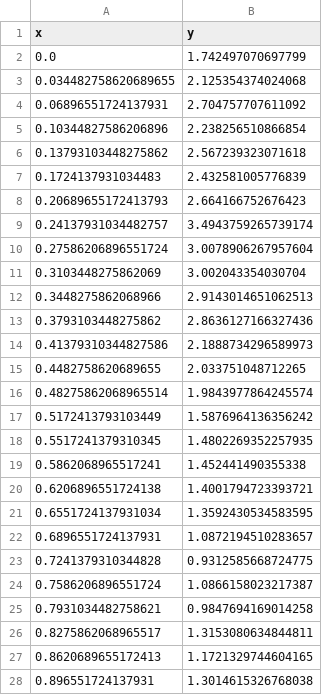
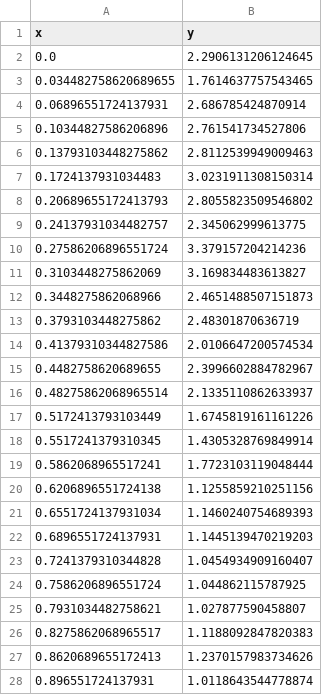
Before and after one commit to MaxiHartmann/pyqt_learning, a CSV file: tabwidget/data_2/probe2.csv, drawn as a sheet; only a part is shown; the diff covers the shown part only.

```diff
--- a/tabwidget/data_2/probe2.csv
+++ b/tabwidget/data_2/probe2.csv
@@ -1,28 +1,28 @@
 x,y
-0.0,1.742497070697799
-0.034482758620689655,2.125354374024068
-0.06896551724137931,2.704757707611092
-0.10344827586206896,2.238256510866854
-0.13793103448275862,2.567239323071618
-0.1724137931034483,2.432581005776839
-0.20689655172413793,2.664166752676423
-0.24137931034482757,3.4943759265739174
-0.27586206896551724,3.0078906267957604
-0.3103448275862069,3.002043354030704
-0.3448275862068966,2.9143014651062513
-0.3793103448275862,2.8636127166327436
-0.41379310344827586,2.1888734296589973
-0.4482758620689655,2.033751048712265
-0.48275862068965514,1.9843977864245574
-0.5172413793103449,1.5876964136356242
-0.5517241379310345,1.4802269352257935
-0.5862068965517241,1.452441490355338
-0.6206896551724138,1.4001794723393721
-0.6551724137931034,1.3592430534583595
-0.6896551724137931,1.0872194510283657
-0.7241379310344828,0.9312585668724775
-0.7586206896551724,1.0866158023217387
-0.7931034482758621,0.9847694169014258
-0.8275862068965517,1.3153080634844811
-0.8620689655172413,1.1721329744604165
-0.896551724137931,1.3014615326768038
+0.0,2.2906131206124645
+0.034482758620689655,1.7614637757543465
+0.06896551724137931,2.686785424870914
+0.10344827586206896,2.761541734527806
+0.13793103448275862,2.8112539949009463
+0.1724137931034483,3.0231911308150314
+0.20689655172413793,2.8055823509546802
+0.24137931034482757,2.345062999613775
+0.27586206896551724,3.379157204214236
+0.3103448275862069,3.169834483613827
+0.3448275862068966,2.4651488507151873
+0.3793103448275862,2.48301870636719
+0.41379310344827586,2.0106647200574534
+0.4482758620689655,2.3996602884782967
+0.48275862068965514,2.1335110862633937
+0.5172413793103449,1.6745819161161226
+0.5517241379310345,1.4305328769849914
+0.5862068965517241,1.7723103119048444
+0.6206896551724138,1.1255859210251156
+0.6551724137931034,1.1460240754689393
+0.6896551724137931,1.1445139470219203
+0.7241379310344828,1.0454934909160407
+0.7586206896551724,1.044862115787925
+0.7931034482758621,1.027877590458807
+0.8275862068965517,1.1188092847820383
+0.8620689655172413,1.2370157983734626
+0.896551724137931,1.0118643544778874
```
Also changed, not shown: 3 edited cells elsewhere in this file, tabwidget/data_2/probe1.csv, tabwidget/data_2/probe3.csv, 5 other files.
